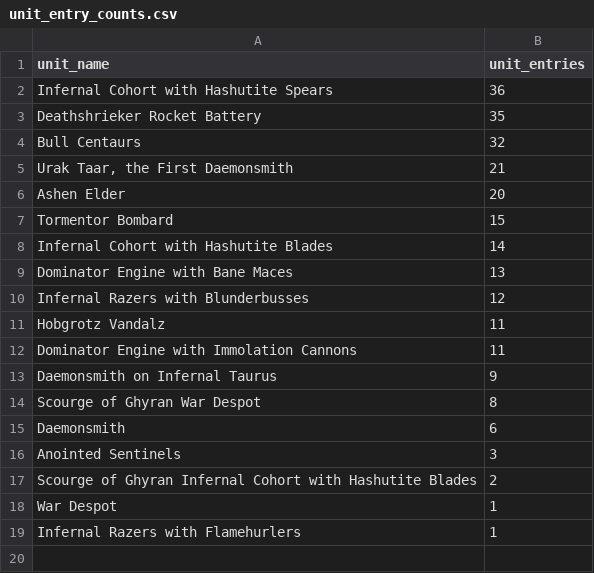
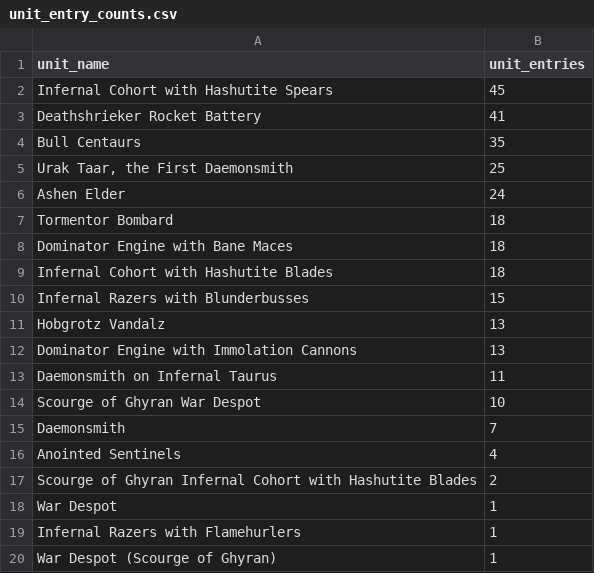
Before and after one commit to justinminsk/helsmiths-stats, a CSV file: summaries/combined/unit_entry_counts.csv, drawn as a sheet.

```diff
--- a/summaries/combined/unit_entry_counts.csv
+++ b/summaries/combined/unit_entry_counts.csv
@@ -1,17 +1,17 @@
 unit_name,unit_entries
-Infernal Cohort with Hashutite Spears,36
-Deathshrieker Rocket Battery,35
-Bull Centaurs,32
-"Urak Taar, the First Daemonsmith",21
-Ashen Elder,20
-Tormentor Bombard,15
-Infernal Cohort with Hashutite Blades,14
-Dominator Engine with Bane Maces,13
-Infernal Razers with Blunderbusses,12
-Hobgrotz Vandalz,11
-Dominator Engine with Immolation Cannons,11
-Daemonsmith on Infernal Taurus,9
-Scourge of Ghyran War Despot,8
-Daemonsmith,6
-Anointed Sentinels,3
+Infernal Cohort with Hashutite Spears,45
+Deathshrieker Rocket Battery,41
+Bull Centaurs,35
+"Urak Taar, the First Daemonsmith",25
+Ashen Elder,24
+Tormentor Bombard,18
+Dominator Engine with Bane Maces,18
+Infernal Cohort with Hashutite Blades,18
+Infernal Razers with Blunderbusses,15
+Hobgrotz Vandalz,13
+Dominator Engine with Immolation Cannons,13
+Daemonsmith on Infernal Taurus,11
+Scourge of Ghyran War Despot,10
+Daemonsmith,7
+Anointed Sentinels,4
 Scourge of Ghyran Infernal Cohort with Hashutite Blades,2
@@ -19 +19,2 @@ War Despot,1
 Infernal Razers with Flamehurlers,1
+War Despot (Scourge of Ghyran),1
```
Also changed, not shown: summaries/combined/unit_model_counts.csv, summaries/singles/unit_entry_counts.csv, 38 other files.
